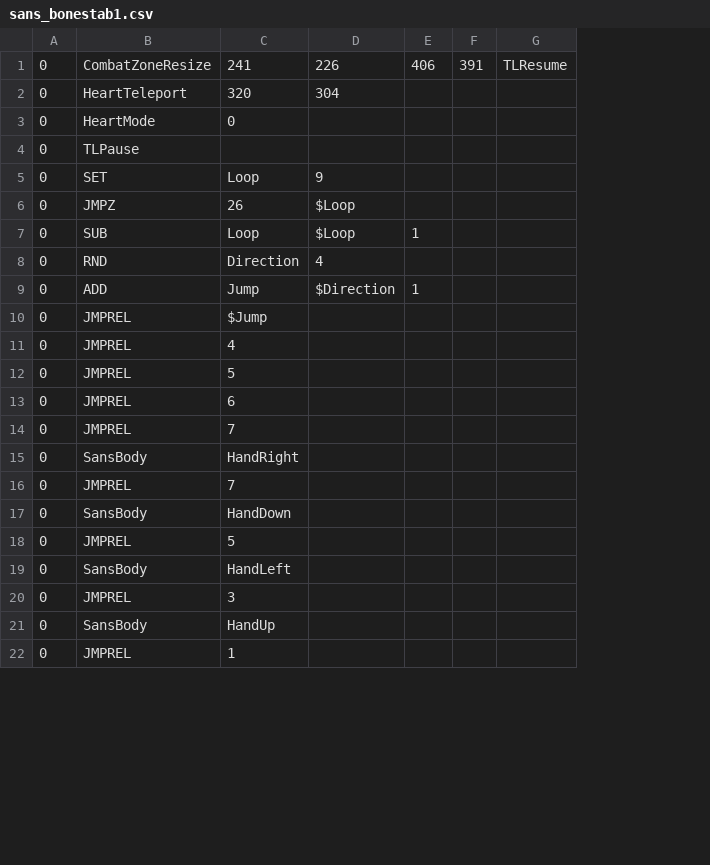
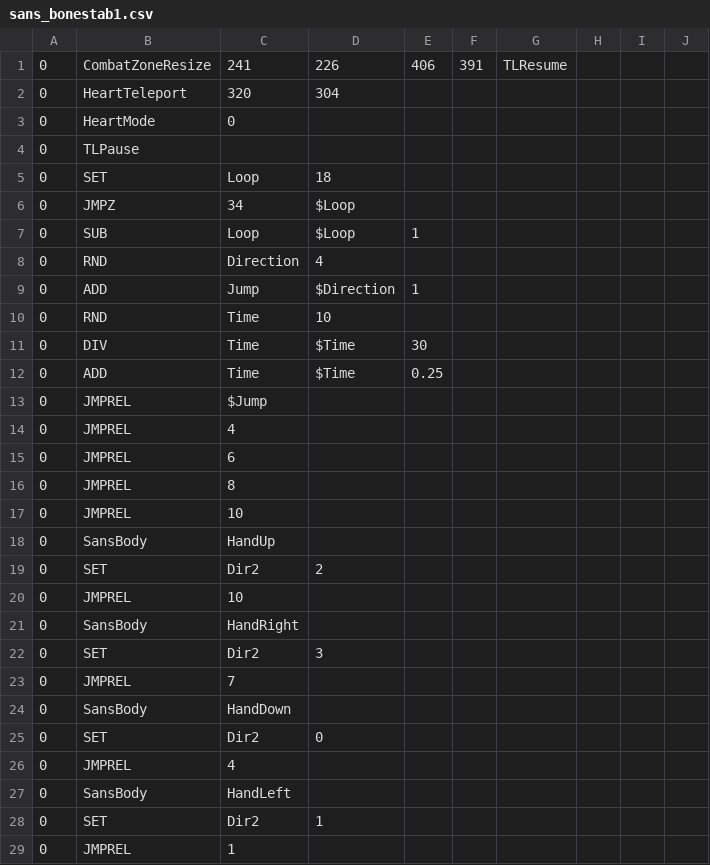
Before and after one commit to 07SharkTomato27/10sans, a CSV file: sans_bonestab1.csv, drawn as a sheet; only a part is shown; removed rows and columns are numbered as before the commit, all else as after; the diff covers the shown part only; the diff names each change by its address in the sheet, - before the commit and + after, or states it on an @@ line.

Commit message:
Update sans_bonestab1.csv

```diff
--- a/sans_bonestab1.csv
+++ b/sans_bonestab1.csv
-column F, row 1: 391
+column F, row 1: 391
+column H, empty
+column I, empty
+column J, empty
-D5: 9
+D5: 18
-C6: 26
+C6: 34
+row 10: 0 | RND | Time | 10
+row 11: 0 | DIV | Time | $Time | 30
+row 12: 0 | ADD | Time | $Time | 0.25
-row 12: 0 | JMPREL | 5
-C16: 7
+C16: 8
+row 17: 0 | JMPREL | 10
@@ row 21 moved to row 18: 0 @@
+row 19: 0 | SET | Dir2 | 2
+row 20: 0 | JMPREL | 10
+row 22: 0 | SET | Dir2 | 3
+row 25: 0 | SET | Dir2 | 0
-C26: 5
+C26: 4
-row 20: 0 | JMPREL | 3
+row 28: 0 | SET | Dir2 | 1
```
Also changed, not shown: 15 added rows and 4 edited cells elsewhere in this file.
